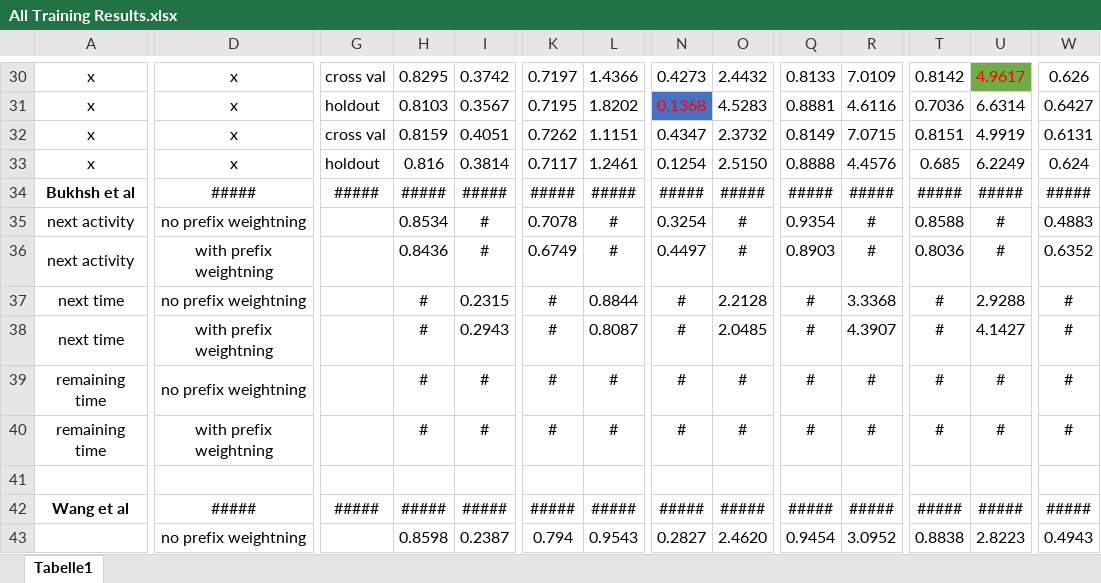
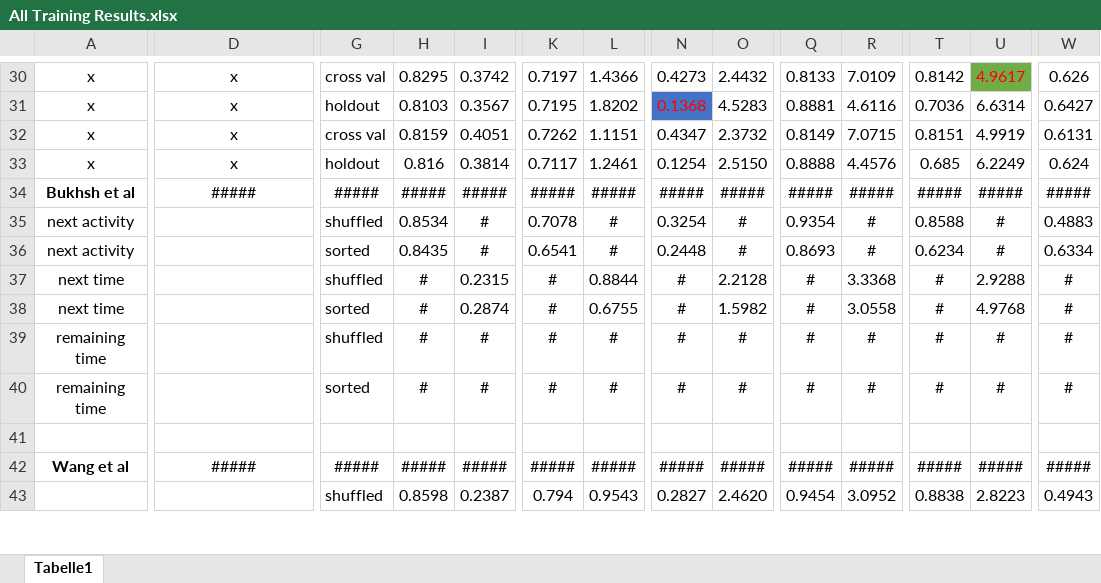
Before and after one commit to venividivincii/MasterThesis, an Excel workbook: Results/All Training Results.xlsx, sheet Tabelle1, drawn as a sheet; only a part is shown, gaps mark what is left out; values as stored, in another font and other column widths than the file's, no borders; the diff covers the shown part only; the diff names each change by its address in the sheet, - before the commit and + after, or states it on an @@ line.

Commit message:
Results Overviiew Updated

```diff
--- a/Results/All Training Results.xlsx (sheet Tabelle1)
+++ b/Results/All Training Results.xlsx (sheet Tabelle1)
-D35: no prefix weightning
+D35: (empty)
-G35: (empty)
+G35: shuffled
-D36: with prefix weightning
+D36: (empty)
-G36: (empty)
+G36: sorted
-H36: 0.8436
+H36: 0.8435
-K36: 0.6749
+K36: 0.6541
-N36: 0.4497
+N36: 0.2448
-Q36: 0.8903
+Q36: 0.8693
-T36: 0.8036
+T36: 0.6234
-W36: 0.6352
+W36: 0.6334
-D37: no prefix weightning
+D37: (empty)
-G37: (empty)
+G37: shuffled
-D38: with prefix weightning
+D38: (empty)
-G38: (empty)
+G38: sorted
-I38: 0.2943
+I38: 0.2874
-L38: 0.8087
+L38: 0.6755
-O38: 2.0485
+O38: 1.5982
-R38: 4.3907
+R38: 3.0558
-U38: 4.1427
+U38: 4.9768
-D39: no prefix weightning
+D39: (empty)
-G39: (empty)
+G39: shuffled
-D40: with prefix weightning
+D40: (empty)
-G40: (empty)
+G40: sorted
-D43: no prefix weightning
+D43: (empty)
-G43: (empty)
+G43: shuffled
```
Also changed, not shown: 1 added row, 1 removed row and 7 edited cells elsewhere in this sheet.
